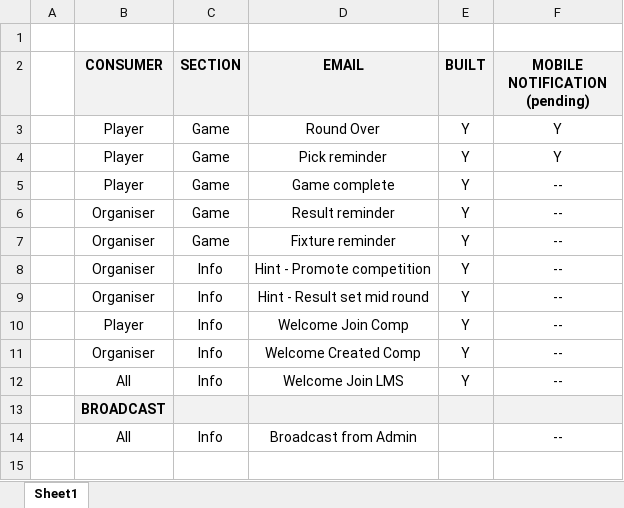
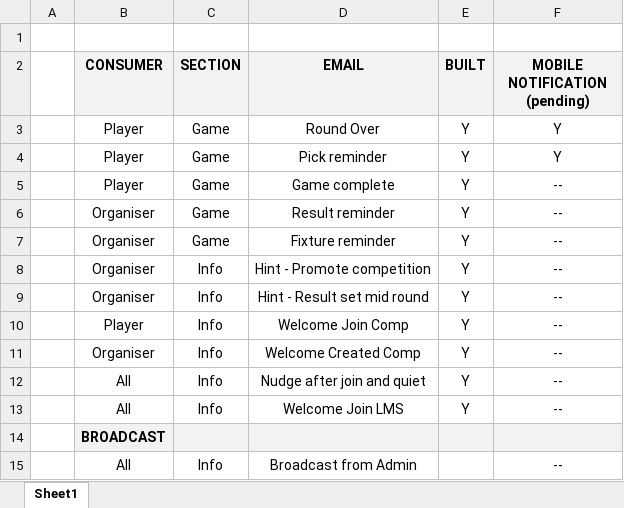
Before and after one commit to noodev8/lmslocal, an Excel workbook: docs/email/email-outline.xlsx, sheet Sheet1, drawn as a sheet; values as stored, in another font and other column widths than the file's, no borders; the diff names each change by its address in the sheet, - before the commit and + after, or states it on an @@ line.

```diff
--- a/docs/email/email-outline.xlsx (sheet Sheet1)
+++ b/docs/email/email-outline.xlsx (sheet Sheet1)
+row 12:  | All | Info | Nudge after join and quiet | Y | --
```
Also changed, not shown: 6 other files.
